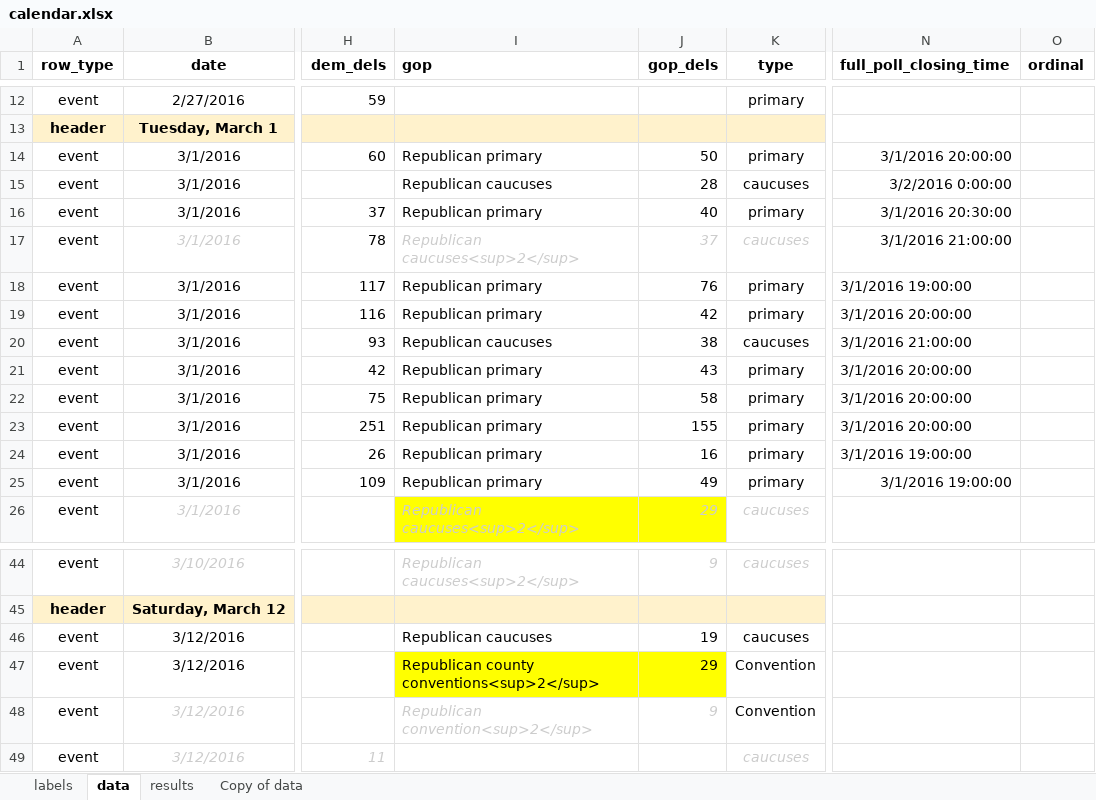
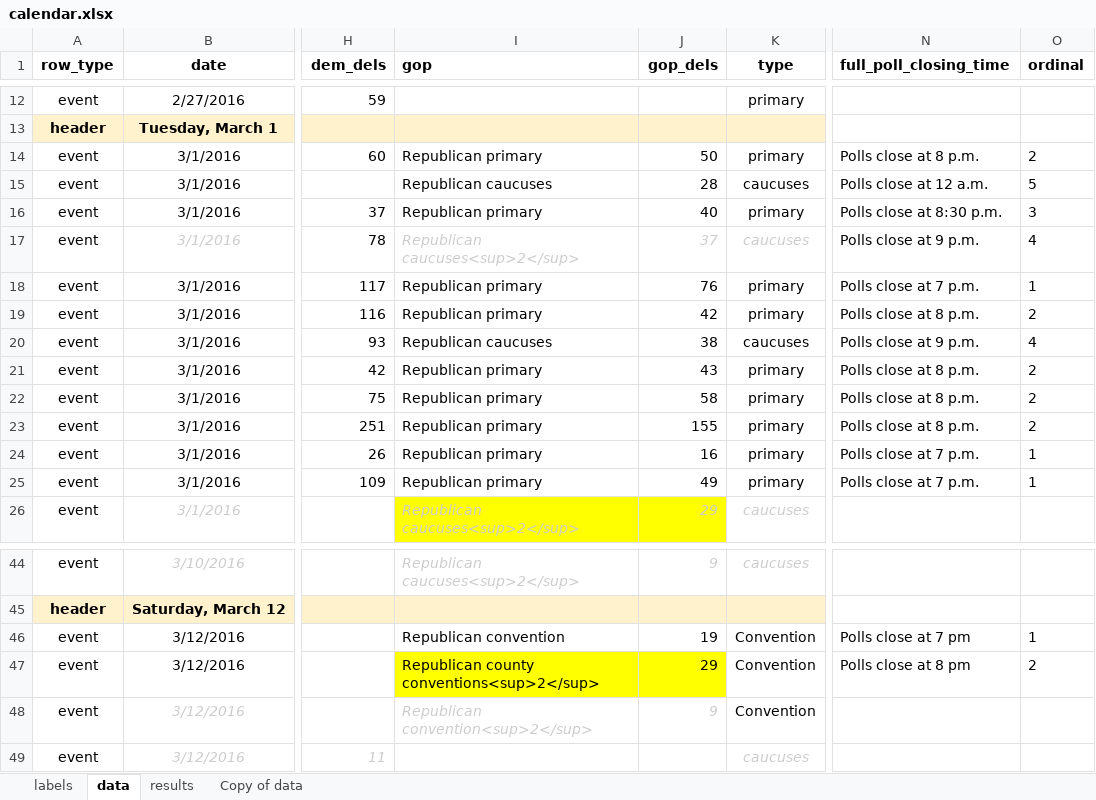
Before and after one commit to nprapps/elections16, an Excel workbook: data/calendar.xlsx, sheet data, drawn as a sheet; only a part is shown, gaps mark what is left out; values as stored, in another font and other column widths than the file's, no borders; charts and pictures not drawn; the diff names each change by its address in the sheet, - before the commit and + after, or states it on an @@ line.

```diff
--- a/data/calendar.xlsx (sheet data)
+++ b/data/calendar.xlsx (sheet data)
-N14 (full_poll_closing_time): 3/1/2016 20:00:00
+N14 (full_poll_closing_time): Polls close at 8 p.m.
-O14 (ordinal): (empty)
+O14 (ordinal): 2
-N15 (full_poll_closing_time): 3/2/2016 0:00:00
+N15 (full_poll_closing_time): Polls close at 12 a.m.
-O15 (ordinal): (empty)
+O15 (ordinal): 5
-N16 (full_poll_closing_time): 3/1/2016 20:30:00
+N16 (full_poll_closing_time): Polls close at 8:30 p.m.
-O16 (ordinal): (empty)
+O16 (ordinal): 3
-N17 (full_poll_closing_time): 3/1/2016 21:00:00
+N17 (full_poll_closing_time): Polls close at 9 p.m.
-O17 (ordinal): (empty)
+O17 (ordinal): 4
-N18 (full_poll_closing_time): 3/1/2016 19:00:00
+N18 (full_poll_closing_time): Polls close at 7 p.m.
-O18 (ordinal): (empty)
+O18 (ordinal): 1
-N19 (full_poll_closing_time): 3/1/2016 20:00:00
+N19 (full_poll_closing_time): Polls close at 8 p.m.
-O19 (ordinal): (empty)
+O19 (ordinal): 2
-N20 (full_poll_closing_time): 3/1/2016 21:00:00
+N20 (full_poll_closing_time): Polls close at 9 p.m.
-O20 (ordinal): (empty)
+O20 (ordinal): 4
-N21:N23 (full_poll_closing_time): 3/1/2016 20:00:00
+N21:N23 (full_poll_closing_time): Polls close at 8 p.m.
-O21:O23 (ordinal): (empty)
+O21:O23 (ordinal): 2
-N24:N25 (full_poll_closing_time): 3/1/2016 19:00:00
+N24:N25 (full_poll_closing_time): Polls close at 7 p.m.
-O24:O25 (ordinal): (empty)
+O24:O25 (ordinal): 1
-I46 (gop): Republican caucuses
+I46 (gop): Republican convention
-K46 (type): caucuses
+K46 (type): Convention
-N46 (full_poll_closing_time): (empty)
+N46 (full_poll_closing_time): Polls close at 7 pm
-O46 (ordinal): (empty)
+O46 (ordinal): 1
-N47 (full_poll_closing_time): (empty)
+N47 (full_poll_closing_time): Polls close at 8 pm
-O47 (ordinal): (empty)
+O47 (ordinal): 2
```
Also changed, not shown: data/copy.xlsx, 2 other files.
